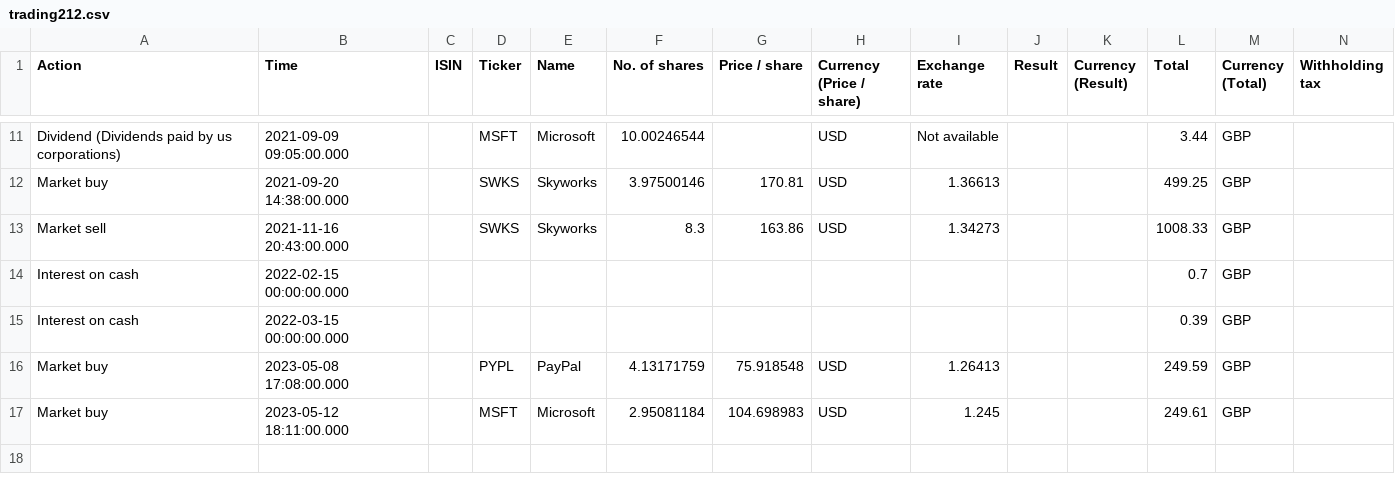
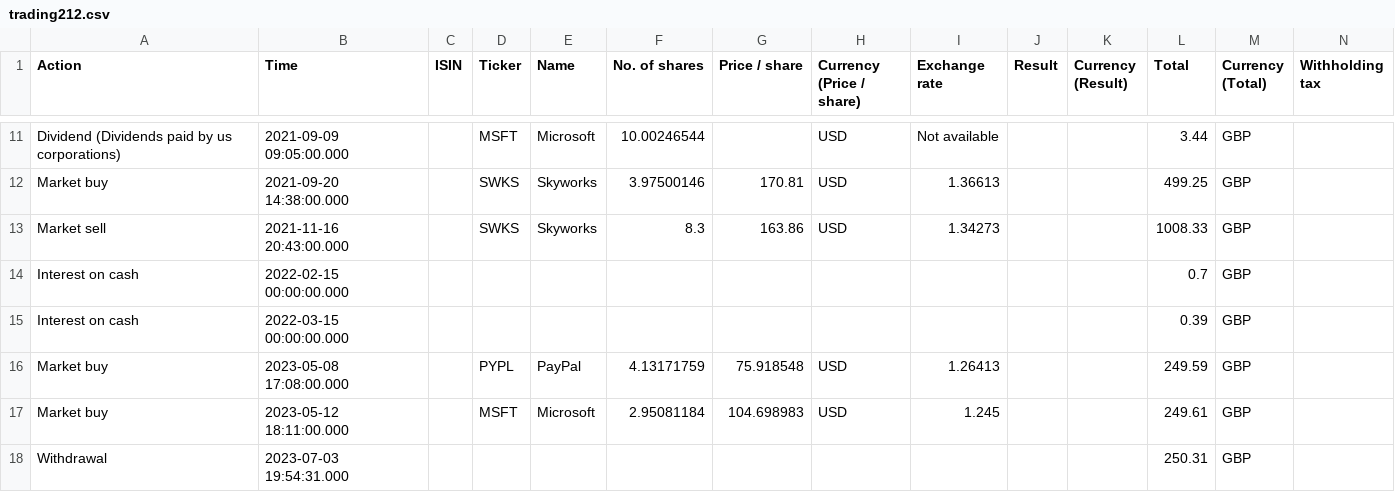
Before and after one commit to tacgomes/investir, a CSV file: examples/trading212.csv, drawn as a sheet; only a part is shown, gaps mark what is left out; rows hold the shown columns only; the diff names each change by its address in the sheet, - before the commit and + after, or states it on an @@ line.

```diff
--- a/examples/trading212.csv
+++ b/examples/trading212.csv
+row 18: Withdrawal | 2023-07-03 19:54:31.000 |  |  |  |  |  |  |  |  |  | 250.31 | GBP
```
Also changed, not shown: examples/freetrade.csv.
